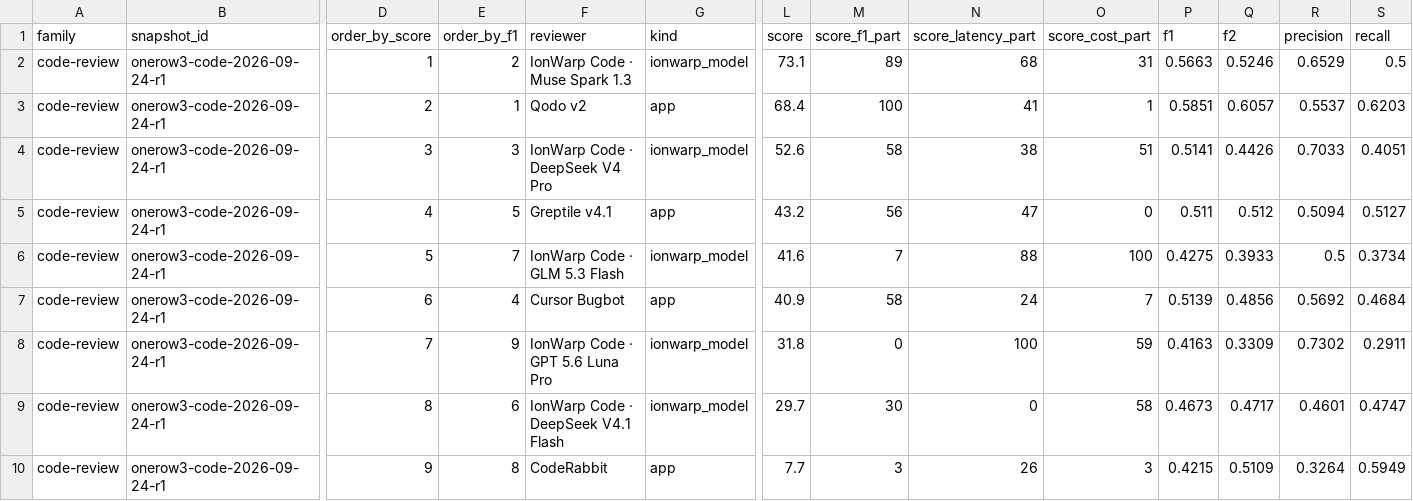
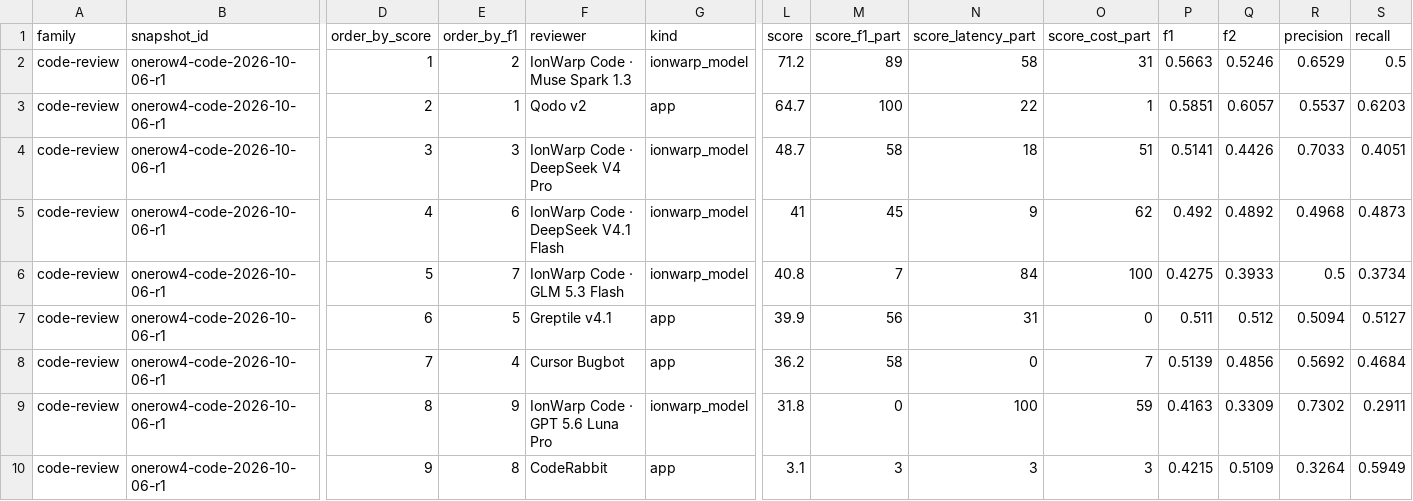
Before and after one commit to Winding-Labs/ai-code-review-benchmark, a CSV file: data/code-review.csv, drawn as a sheet; only a part is shown, gaps mark what is left out; removed rows and columns are numbered as before the commit, all else as after; rows hold the shown columns only; the diff covers the shown part only; the diff names each change by its address in the sheet, - before the commit and + after, or states it on an @@ line.

```diff
--- a/data/code-review.csv
+++ b/data/code-review.csv
-B2:B6 (snapshot_id): onerow3-code-2026-09-24-r1
+B2:B6 (snapshot_id): onerow4-code-2026-10-06-r1
-L2 (score): 73.1
+L2 (score): 71.2
-N2 (score_latency_part): 68
+N2 (score_latency_part): 58
-L3 (score): 68.4
+L3 (score): 64.7
-N3 (score_latency_part): 41
+N3 (score_latency_part): 22
-L4 (score): 52.6
+L4 (score): 48.7
-N4 (score_latency_part): 38
+N4 (score_latency_part): 18
-E5 (order_by_f1): 5
+E5 (order_by_f1): 6
-F5 (reviewer): Greptile v4.1
+F5 (reviewer): IonWarp Code · DeepSeek V4.1 Flash
-G5 (kind): app
+G5 (kind): ionwarp_model
-L5 (score): 43.2
+L5 (score): 41
-M5 (score_f1_part): 56
+M5 (score_f1_part): 45
-N5 (score_latency_part): 47
+N5 (score_latency_part): 9
-O5 (score_cost_part): 0
+O5 (score_cost_part): 62
-P5 (f1): 0.511
+P5 (f1): 0.492
-Q5 (f2): 0.512
+Q5 (f2): 0.4892
-R5 (precision): 0.5094
+R5 (precision): 0.4968
-S5 (recall): 0.5127
+S5 (recall): 0.4873
-L6 (score): 41.6
+L6 (score): 40.8
-N6 (score_latency_part): 88
+N6 (score_latency_part): 84
+row 7: code-review | onerow4-code-2026-10-06-r1 | 6 | 5 | Greptile v4.1 | app | 39.9 | 56 | 31 | 0 | 0.511 | 0.512 | 0.5094 | 0.5127
-B8:B9 (snapshot_id): onerow3-code-2026-09-24-r1
+B8:B9 (snapshot_id): onerow4-code-2026-10-06-r1
-D8 (order_by_score): 6
+D8 (order_by_score): 7
-L8 (score): 40.9
+L8 (score): 36.2
-N8 (score_latency_part): 24
+N8 (score_latency_part): 0
-D9 (order_by_score): 7
+D9 (order_by_score): 8
-row 9: code-review | onerow3-code-2026-09-24-r1 | 8 | 6 | IonWarp Code · DeepSeek V4.1 Flash | ionwarp_model | 29.7 | 30 | 0 | 58 | 0.4673 | 0.4717 | 0.4601 | 0.4747
-B10 (snapshot_id): onerow3-code-2026-09-24-r1
+B10 (snapshot_id): onerow4-code-2026-10-06-r1
-L10 (score): 7.7
+L10 (score): 3.1
-N10 (score_latency_part): 26
+N10 (score_latency_part): 3
```
Also changed, not shown: 10 edited cells elsewhere in this file, data/code-review.cases.csv, 3 other files.
